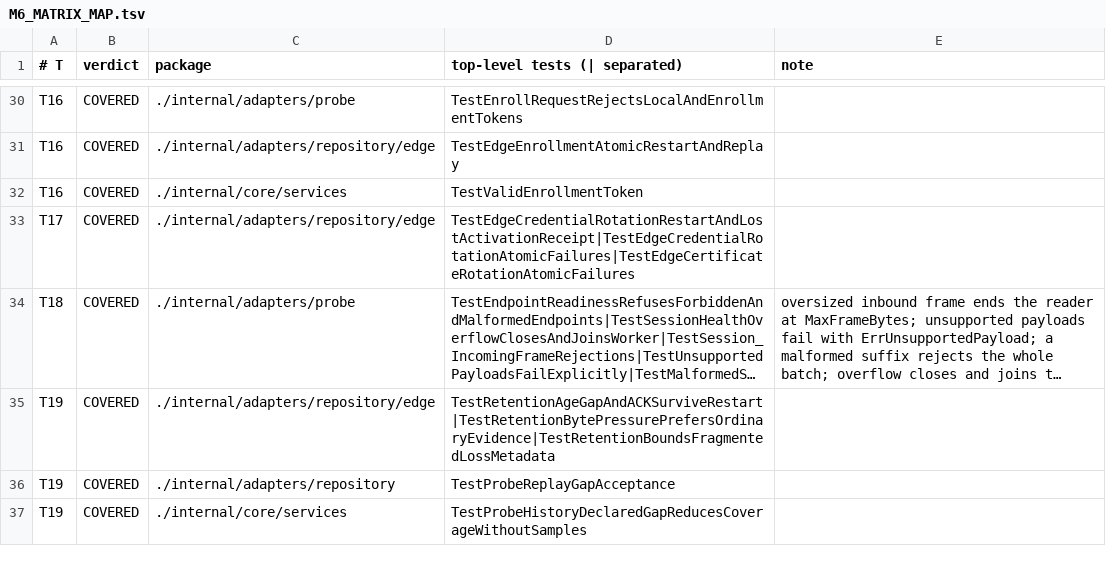
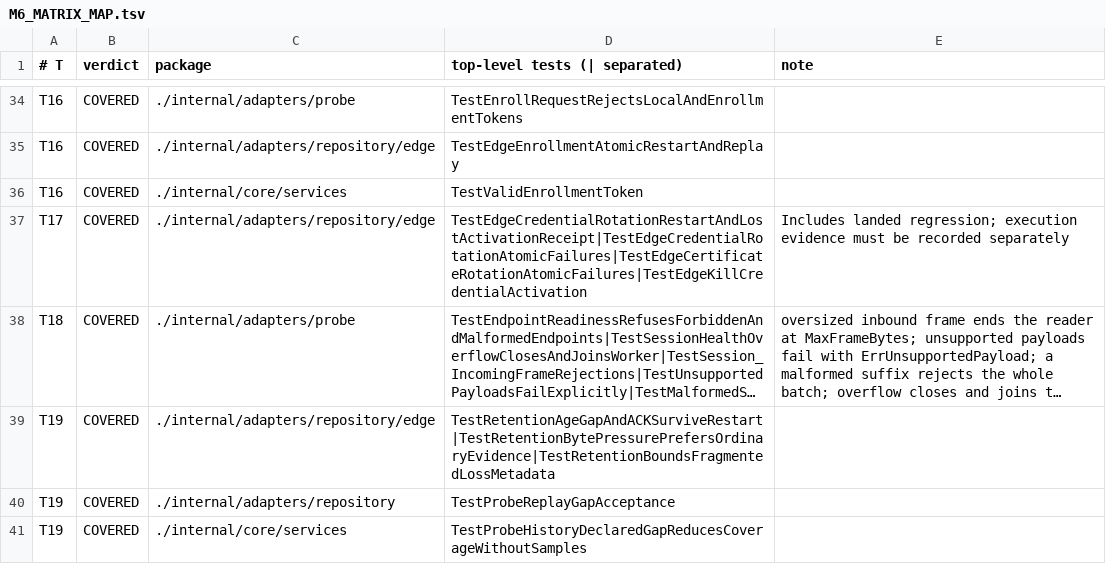
Before and after one commit to fiztoz/uptime-phoenix, a TSV file: docs/multi-region/M6_MATRIX_MAP.tsv, drawn as a sheet; only a part is shown, gaps mark what is left out; long unchanged cells end in …; addresses are those after the commit; the diff covers the shown part only; the diff names each change by its address in the sheet, - before the commit and + after, or states it on an @@ line.

Commit message:
docs(qa): reconcile M6 map and bounded AWS evidence
Map landed regression tests without rewriting historical run counts. Record offline lifecycle, DB-stall limits and native connector retry verification separately; retain unresolved operational acceptance gates.

```diff
--- a/docs/multi-region/M6_MATRIX_MAP.tsv
+++ b/docs/multi-region/M6_MATRIX_MAP.tsv
-D37 (top-level tests (| separated)): TestEdgeCredentialRotationRestartAndLostActivationReceipt|TestEdgeCredentialRotationAtomicFailures|TestEdgeCertificateRotationAtomicFailures
+D37 (top-level tests (| separated)): TestEdgeCredentialRotationRestartAndLostActivationReceipt|TestEdgeCredentialRotationAtomicFailures|TestEdgeCertificateRotationAtomicFailures|TestEdgeKillCredentialActivation
-E37 (note): (empty)
+E37 (note): Includes landed regression; execution evidence must be recorded separately
```
Also changed, not shown: 6 added rows and 14 edited cells elsewhere in this file, 2 other files.
